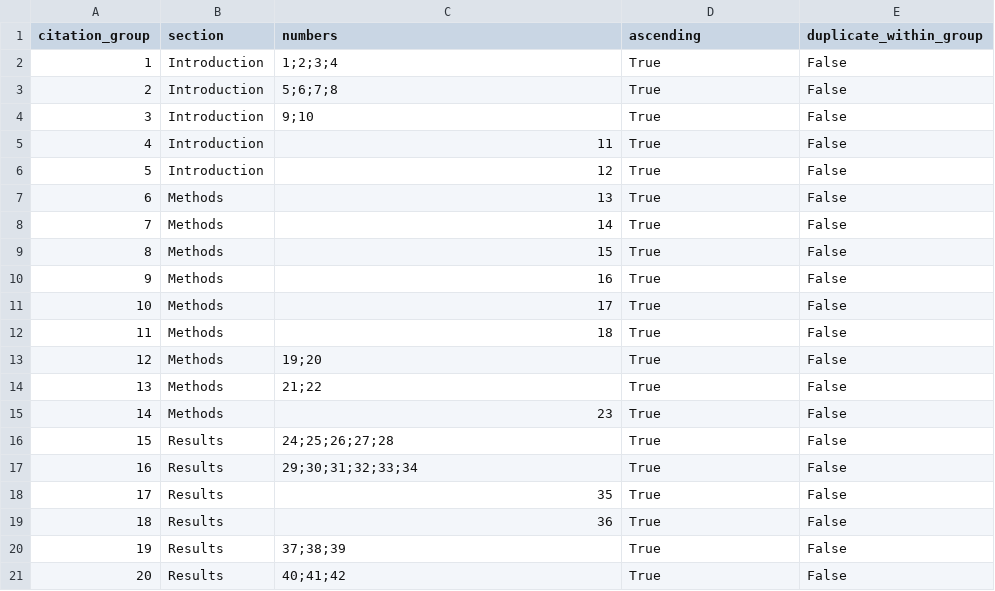
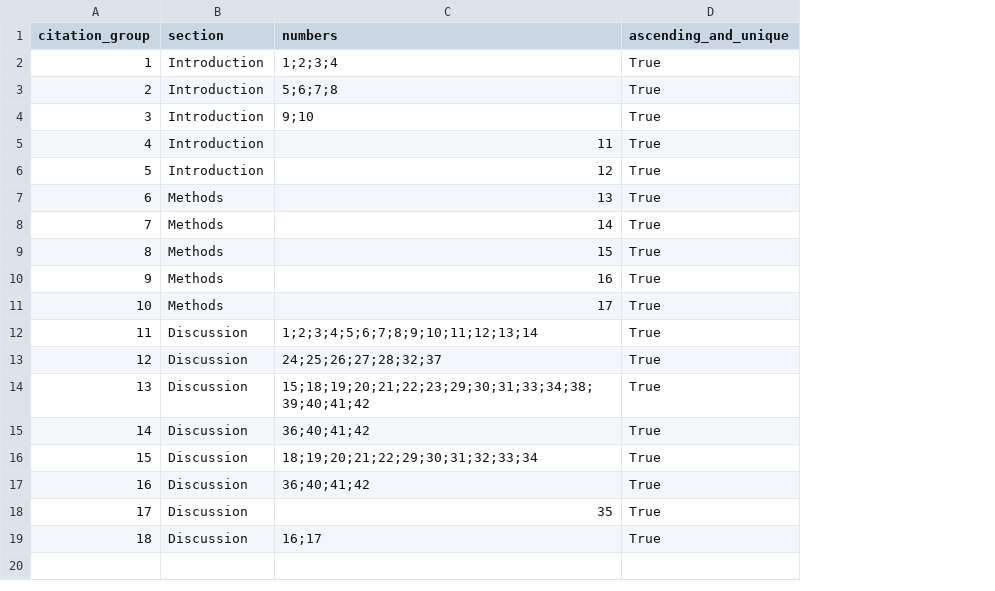
Before and after one commit to wzp24k/IBD-AlphaGenome2-Macrophage-Prioritization, a CSV file: results/tables/reference_citation_audit.csv, drawn as a sheet; removed rows and columns are numbered as before the commit, all else as after; the diff names each change by its address in the sheet, - before the commit and + after, or states it on an @@ line.

Commit message:
Rebalance citations and remove reference underlines

```diff
--- a/results/tables/reference_citation_audit.csv
+++ b/results/tables/reference_citation_audit.csv
-column E (duplicate_within_group), rows 2-11: all False; row 16: False; row 18: False
-D1: ascending
+D1: ascending_and_unique
-row 12: 11 | Methods | 18 | True | False
-row 13: 12 | Methods | 19;20 | True | False
-row 14: 13 | Methods | 21;22 | True | False
-row 15: 14 | Methods | 23 | True | False
+row 12: 11 | Discussion | 1;2;3;4;5;6;7;8;9;10;11;12;13;14 | True
@@ column A (citation_group) renumbered in row 13 @@
-B13 (section): Results
+B13 (section): Discussion
-C13 (numbers): 24;25;26;27;28
+C13 (numbers): 24;25;26;27;28;32;37
-row 17: 16 | Results | 29;30;31;32;33;34 | True | False
+row 14: 13 | Discussion | 15;18;19;20;21;22;23;29;30;31;33;34;38;39;40;41;42 | True
+row 15: 14 | Discussion | 36;40;41;42 | True
+row 16: 15 | Discussion | 18;19;20;21;22;29;30;31;32;33;34 | True
+row 17: 16 | Discussion | 36;40;41;42 | True
-B18 (section): Results
+B18 (section): Discussion
-row 19: 18 | Results | 36 | True | False
-row 20: 19 | Results | 37;38;39 | True | False
-row 21: 20 | Results | 40;41;42 | True | False
+row 19: 18 | Discussion | 16;17 | True
```
Also changed, not shown: 10 other files.
